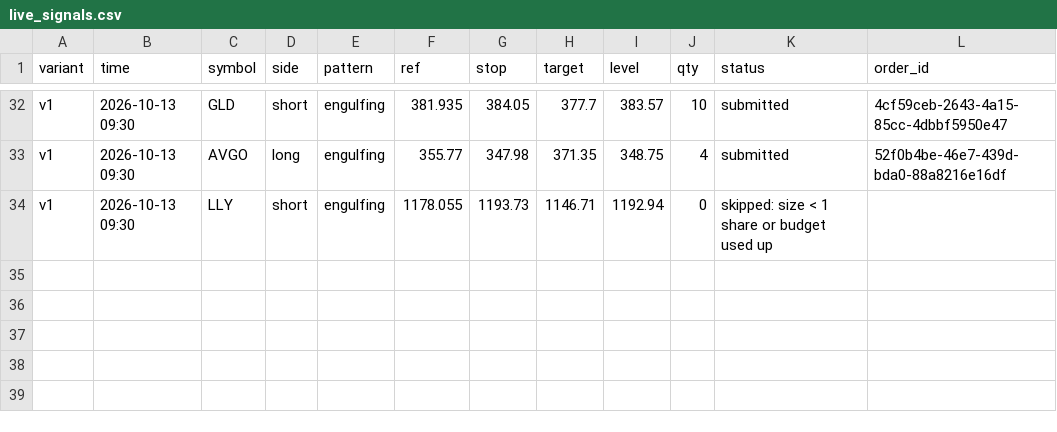
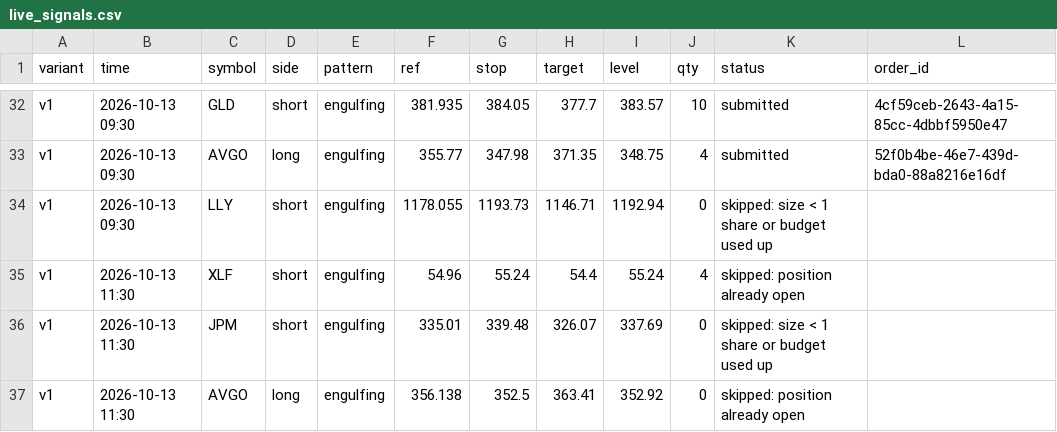
Before and after one commit to Majic-Beep/candlesticks, a CSV file: results/live_signals.csv, drawn as a sheet; only a part is shown, gaps mark what is left out.

```diff
--- a/results/live_signals.csv
+++ b/results/live_signals.csv
@@ -34 +34,4 @@ v1,2026-10-13 09:30,AVGO,long,engulfing,355.77,347.98,371.35,348.75,4,submitted,
 v1,2026-10-13 09:30,LLY,short,engulfing,1178.055,1193.73,1146.71,1192.94,0,skipped: size < 1 share or budget used up,
+v1,2026-10-13 11:30,XLF,short,engulfing,54.96,55.24,54.4,55.24,4,skipped: position already open,
+v1,2026-10-13 11:30,JPM,short,engulfing,335.01,339.48,326.07,337.69,0,skipped: size < 1 share or budget used up,
+v1,2026-10-13 11:30,AVGO,long,engulfing,356.138,352.5,363.41,352.92,0,skipped: position already open,
```
